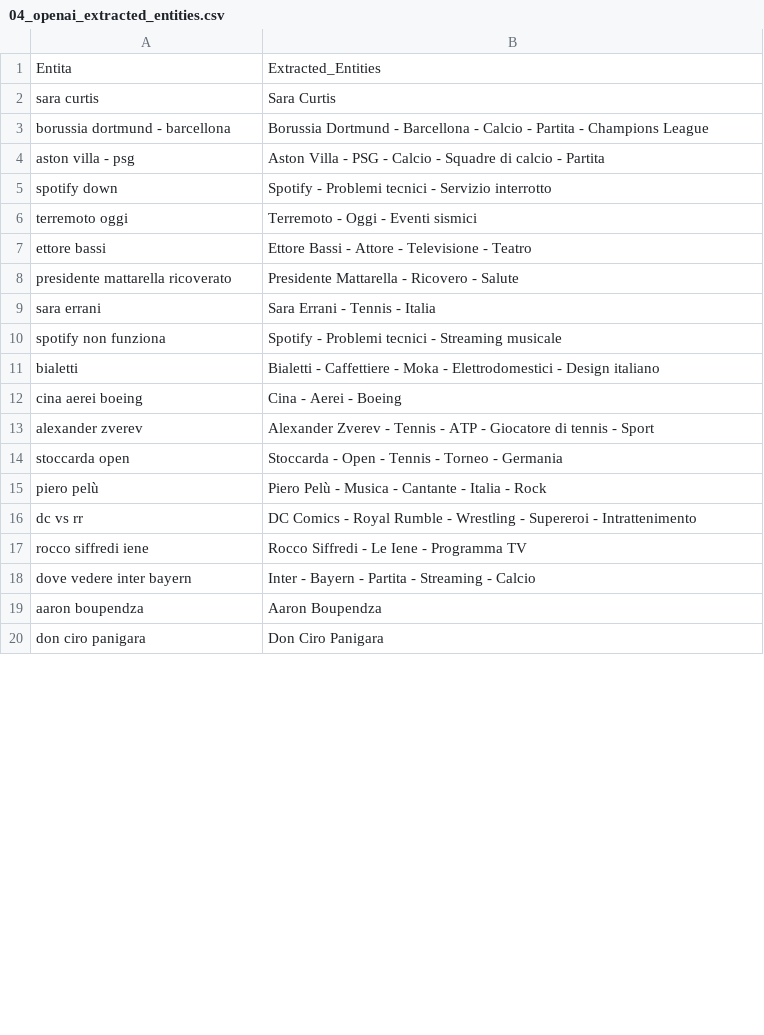
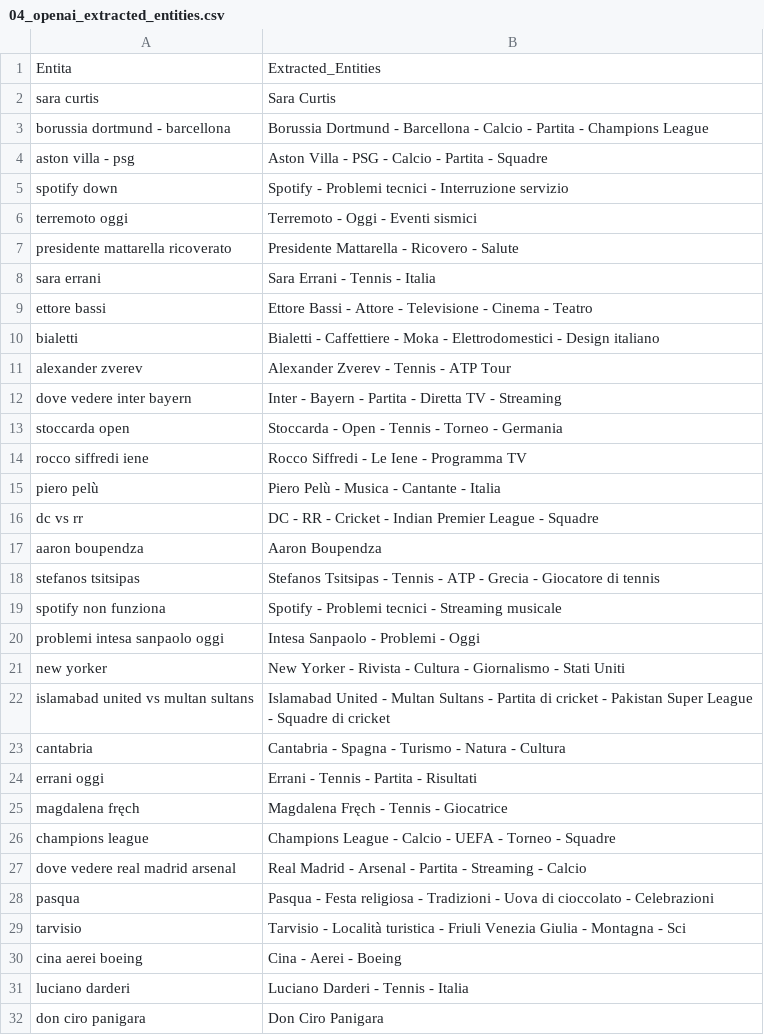
Before and after one commit to maledizionisrls/discover-prophet-website, a CSV file: checkpoint_data/04_openai_extracted_entities.csv, drawn as a sheet; only a part is shown; the diff covers the shown part only.

```diff
--- a/checkpoint_data/04_openai_extracted_entities.csv
+++ b/checkpoint_data/04_openai_extracted_entities.csv
@@ -3,18 +3,30 @@ sara curtis,Sara Curtis
 borussia dortmund - barcellona,Borussia Dortmund - Barcellona - Calcio - Partita - Champions League
-aston villa - psg,Aston Villa - PSG - Calcio - Squadre di calcio - Partita
-spotify down,Spotify - Problemi tecnici - Servizio interrotto
+aston villa - psg,Aston Villa - PSG - Calcio - Partita - Squadre
+spotify down,Spotify - Problemi tecnici - Interruzione servizio
 terremoto oggi,Terremoto - Oggi - Eventi sismici
-ettore bassi,Ettore Bassi - Attore - Televisione - Teatro
 presidente mattarella ricoverato,Presidente Mattarella - Ricovero - Salute
 sara errani,Sara Errani - Tennis - Italia
+ettore bassi,Ettore Bassi - Attore - Televisione - Cinema - Teatro
+bialetti,Bialetti - Caffettiere - Moka - Elettrodomestici - Design italiano
+alexander zverev,Alexander Zverev - Tennis - ATP Tour
+dove vedere inter bayern,Inter - Bayern - Partita - Diretta TV - Streaming
+stoccarda open,Stoccarda - Open - Tennis - Torneo - Germania
+rocco siffredi iene,Rocco Siffredi - Le Iene - Programma TV
+piero pelù,Piero Pelù - Musica - Cantante - Italia
+dc vs rr,DC - RR - Cricket - Indian Premier League - Squadre
+aaron boupendza,Aaron Boupendza
+stefanos tsitsipas,Stefanos Tsitsipas - Tennis - ATP - Grecia - Giocatore di tennis
 spotify non funziona,Spotify - Problemi tecnici - Streaming musicale
-bialetti,Bialetti - Caffettiere - Moka - Elettrodomestici - Design italiano
+problemi intesa sanpaolo oggi,Intesa Sanpaolo - Problemi - Oggi
+new yorker,New Yorker - Rivista - Cultura - Giornalismo - Stati Uniti
+islamabad united vs multan sultans,Islamabad United - Multan Sultans - Partita di cricket - Pakistan Super League - Squadre di cricket
+cantabria,Cantabria - Spagna - Turismo - Natura - Cultura
+errani oggi,Errani - Tennis - Partita - Risultati
+magdalena fręch,Magdalena Fręch - Tennis - Giocatrice
+champions league,Champions League - Calcio - UEFA - Torneo - Squadre
+dove vedere real madrid arsenal,Real Madrid - Arsenal - Partita - Streaming - Calcio
+pasqua,Pasqua - Festa religiosa - Tradizioni - Uova di cioccolato - Celebrazioni
+tarvisio,Tarvisio - Località turistica - Friuli Venezia Giulia - Montagna - Sci
 cina aerei boeing,Cina - Aerei - Boeing
-alexander zverev,Alexander Zverev - Tennis - ATP - Giocatore di tennis - Sport
-stoccarda open,Stoccarda - Open - Tennis - Torneo - Germania
-piero pelù,Piero Pelù - Musica - Cantante - Italia - Rock
-dc vs rr,DC Comics - Royal Rumble - Wrestling - Supereroi - Intrattenimento
-rocco siffredi iene,Rocco Siffredi - Le Iene - Programma TV
-dove vedere inter bayern,Inter - Bayern - Partita - Streaming - Calcio
-aaron boupendza,Aaron Boupendza
+luciano darderi,Luciano Darderi - Tennis - Italia
 don ciro panigara,Don Ciro Panigara
```
Also changed, not shown: 8 added rows, 17 removed rows, 6 moved rows and 2 edited cells elsewhere in this file, checkpoint_data/01_entities_ordered_extracted.csv, checkpoint_data/02_context_run_1_scores.csv, 5 other files.
